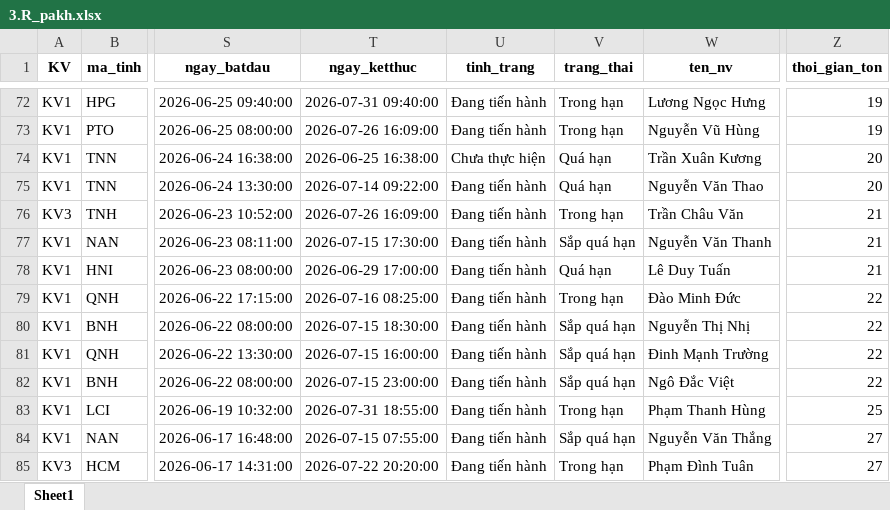
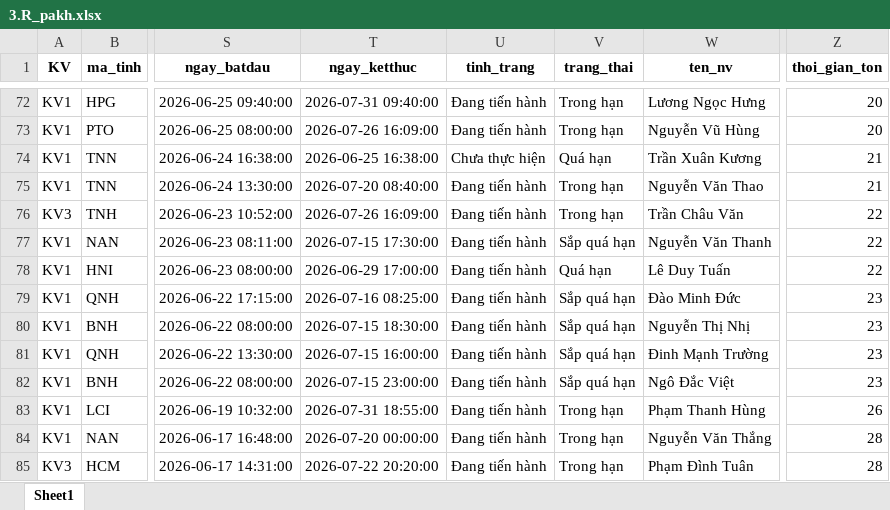
Before and after one commit to Nhunggg1612/dashboard-PAKH, an Excel workbook: data/3.R_pakh.xlsx, sheet Sheet1, drawn as a sheet; only a part is shown, gaps mark what is left out; values as stored, in another font and other column widths than the file's, no borders; the diff covers the shown part only; the diff names each change by its address in the sheet, - before the commit and + after, or states it on an @@ line.

```diff
--- a/data/3.R_pakh.xlsx (sheet Sheet1)
+++ b/data/3.R_pakh.xlsx (sheet Sheet1)
-Z72:Z73 (thoi_gian_ton): 19
+Z72:Z73 (thoi_gian_ton): 20
-Z74:Z75 (thoi_gian_ton): 20
+Z74:Z75 (thoi_gian_ton): 21
-T75 (ngay_ketthuc): 2026-07-14 09:22:00
+T75 (ngay_ketthuc): 2026-07-20 08:40:00
-V75 (trang_thai): Quá hạn
+V75 (trang_thai): Trong hạn
-Z76:Z78 (thoi_gian_ton): 21
+Z76:Z78 (thoi_gian_ton): 22
-V79 (trang_thai): Trong hạn
+V79 (trang_thai): Sắp quá hạn
-Z79:Z82 (thoi_gian_ton): 22
+Z79:Z82 (thoi_gian_ton): 23
-Z83 (thoi_gian_ton): 25
+Z83 (thoi_gian_ton): 26
-T84 (ngay_ketthuc): 2026-07-15 07:55:00
+T84 (ngay_ketthuc): 2026-07-20 00:00:00
-V84 (trang_thai): Sắp quá hạn
+V84 (trang_thai): Trong hạn
-Z84:Z85 (thoi_gian_ton): 27
+Z84:Z85 (thoi_gian_ton): 28
```
Also changed, not shown: 13 added rows, 15 removed rows and 127 edited cells elsewhere in this sheet, data/5.R_pakh_hoan_thanh.xlsx, 8 other files.
